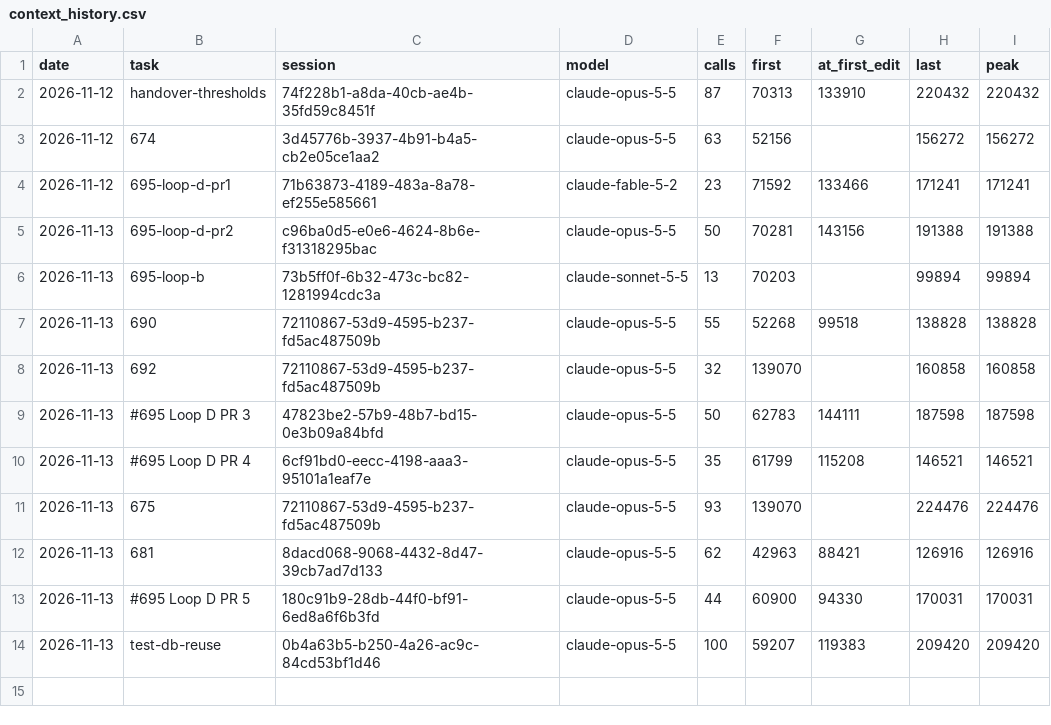
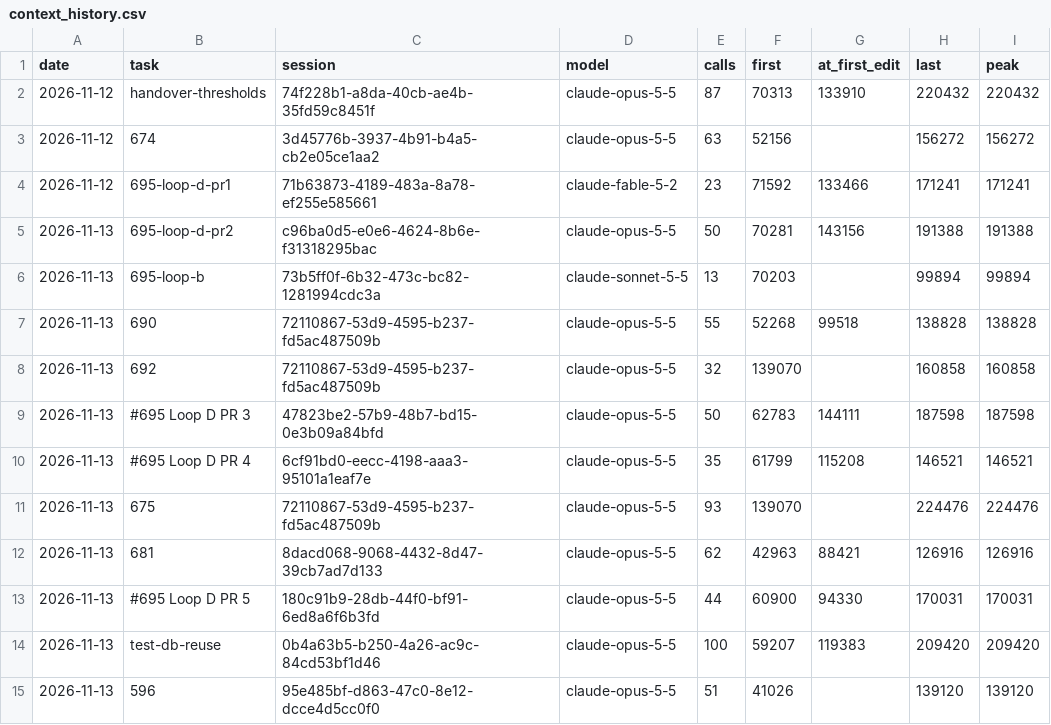
Before and after one commit to Maeximilion/Maex-Voice-Agent, a CSV file: docs/metrics/context_history.csv, drawn as a sheet; the diff names each change by its address in the sheet, - before the commit and + after, or states it on an @@ line.

```diff
--- a/docs/metrics/context_history.csv
+++ b/docs/metrics/context_history.csv
+row 15: 2026-11-13 | 596 | 95e485bf-d863-47c0-8e12-dcce4d5cc0f0 | claude-opus-5-5 | 51 | 41026 |  | 139120 | 139120
```
Also changed, not shown: docs/metrics/routing_history.csv, 13 other files.
